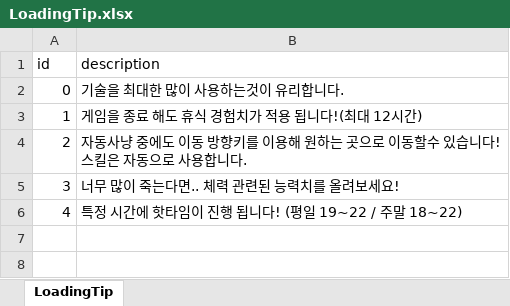
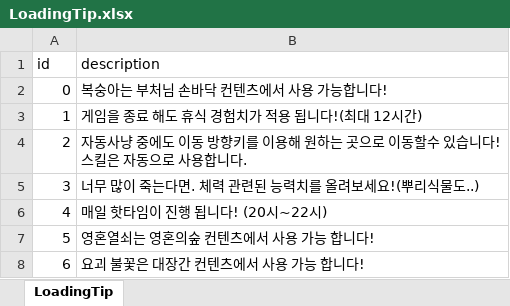
Before and after one commit to luckyzwei/Yosaki, an Excel workbook: Assets/06.Table/LoadingTip.xlsx, sheet LoadingTip, drawn as a sheet; values as stored, in another font and other column widths than the file's, no borders; the diff names each change by its address in the sheet, - before the commit and + after, or states it on an @@ line.

```diff
--- a/Assets/06.Table/LoadingTip.xlsx (sheet LoadingTip)
+++ b/Assets/06.Table/LoadingTip.xlsx (sheet LoadingTip)
-B2 (description): 기술을 최대한 많이 사용하는것이 유리합니다.
+B2 (description): 복숭아는 부처님 손바닥 컨텐츠에서 사용 가능합니다!
-B5 (description): 너무 많이 죽는다면.. 체력 관련된 능력치를 올려보세요!
+B5 (description): 너무 많이 죽는다면. 체력 관련된 능력치를 올려보세요!(뿌리식물도..)
-B6 (description): 특정 시간에 핫타임이 진행 됩니다! (평일 19~22 / 주말 18~22)
+B6 (description): 매일 핫타임이 진행 됩니다! (20시~22시)
+row 7: 5 | 영혼열쇠는 영혼의숲 컨텐츠에서 사용 가능 합니다!
+row 8: 6 | 요괴 불꽃은 대장간 컨텐츠에서 사용 가능 합니다!
```
Also changed, not shown: Assets/06.Table/LevelPass.xlsx, Assets/06.Table/MonthlyPass.xlsx, 37 other files.
